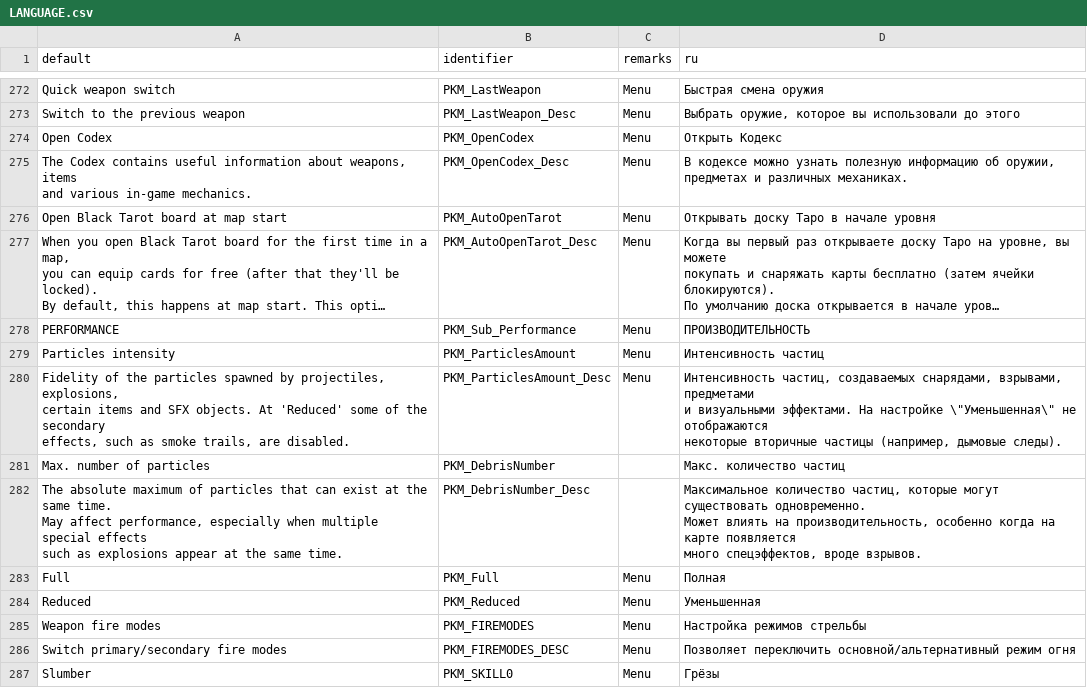
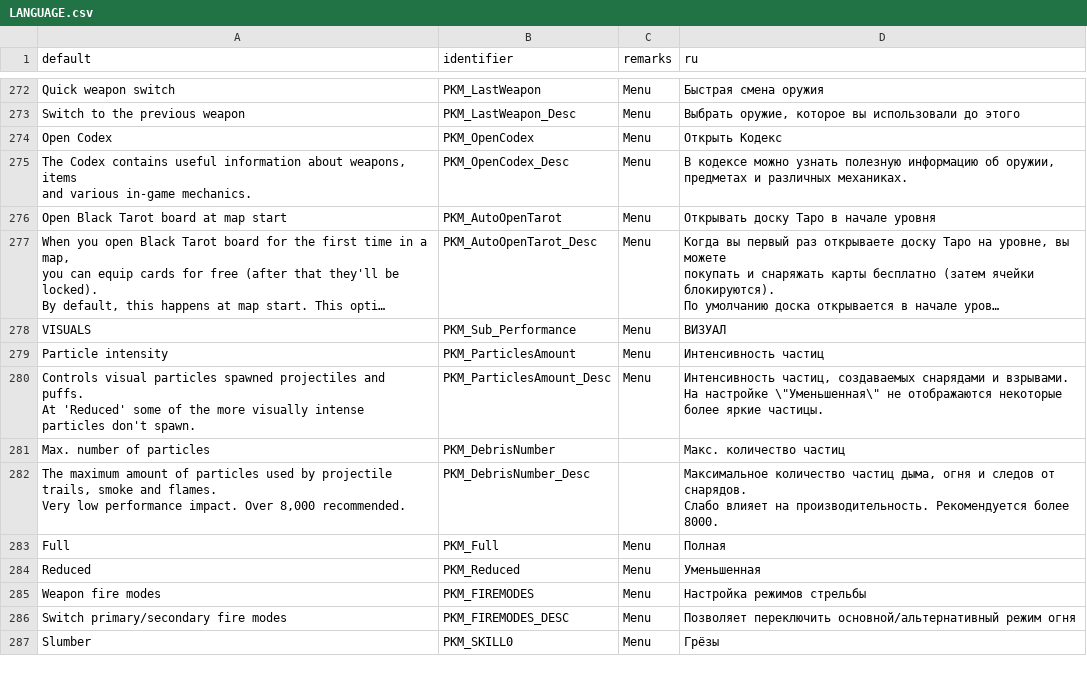
Before and after one commit to jekyllgrim/Painslayer, a CSV file: LANGUAGE.csv, drawn as a sheet; only a part is shown, gaps mark what is left out; long unchanged cells end in …; ↵ is a line break in a cell; the diff names each change by its address in the sheet, - before the commit and + after, or states it on an @@ line.

```diff
--- a/LANGUAGE.csv
+++ b/LANGUAGE.csv
-A278 (default): PERFORMANCE
+A278 (default): VISUALS
-D278 (ru): ПРОИЗВОДИТЕЛЬНОСТЬ
+D278 (ru): ВИЗУАЛ
-A279 (default): Particles intensity
+A279 (default): Particle intensity
-A280 (default): Fidelity of the particles spawned by projectiles, explosions, ↵ certain items and SFX objects. At 'Reduced' some of the secondary ↵ effects, such as smoke trails, are disabled.
+A280 (default): Controls visual particles spawned projectiles and puffs. ↵ At 'Reduced' some of the more visually intense particles don't spawn.
-D280 (ru): …частиц, создаваемых снарядами, взрывами, предметами ↵ и визуальными эффектами. На настройке \"Уменьшенная\" не отображаются ↵ некоторые вторичные частицы (например, дымовые следы).
+D280 (ru): …частиц, создаваемых снарядами и взрывами. ↵ На настройке \"Уменьшенная\" не отображаются некоторые более яркие частицы.
-A282 (default): The absolute maximum of particles that can exist at the same time. ↵ May affect performance, especially when multiple special effects ↵ such as explosions appear at the same time.
+A282 (default): The maximum amount of particles used by projectile trails, smoke and flames. ↵ Very low performance impact. Over 8,000 recommended.
-D282 (ru): Максимальное количество частиц, которые могут существовать одновременно. ↵ Может влиять на производительность, особенно когда на карте появляется ↵ много спецэффектов, вроде взрывов.
+D282 (ru): Максимальное количество частиц дыма, огня и следов от снарядов. ↵ Слабо влияет на производительность. Рекомендуется более 8000.
```
Also changed, not shown: 2 other files.
